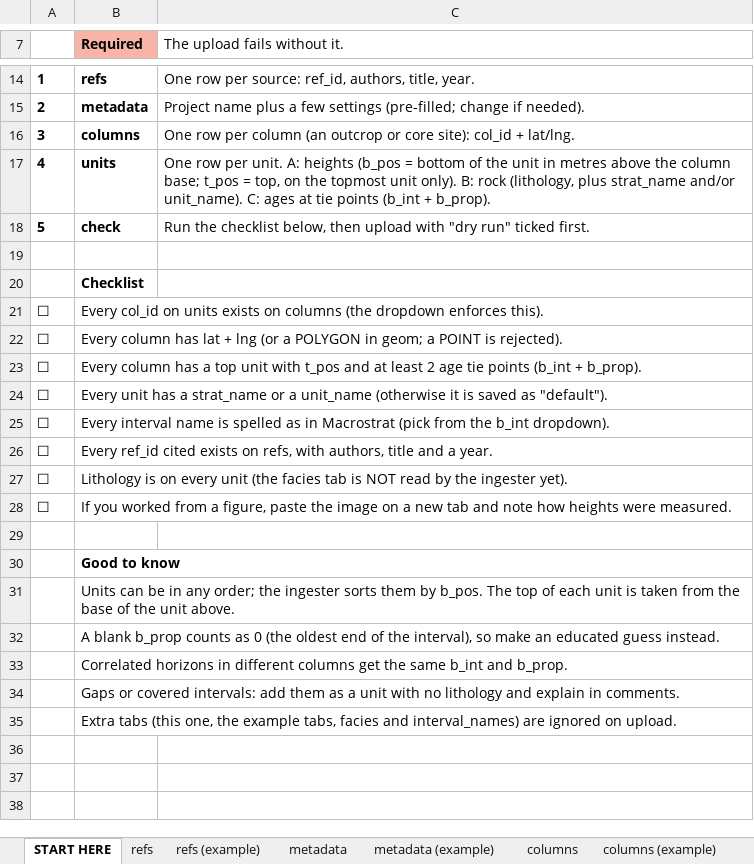
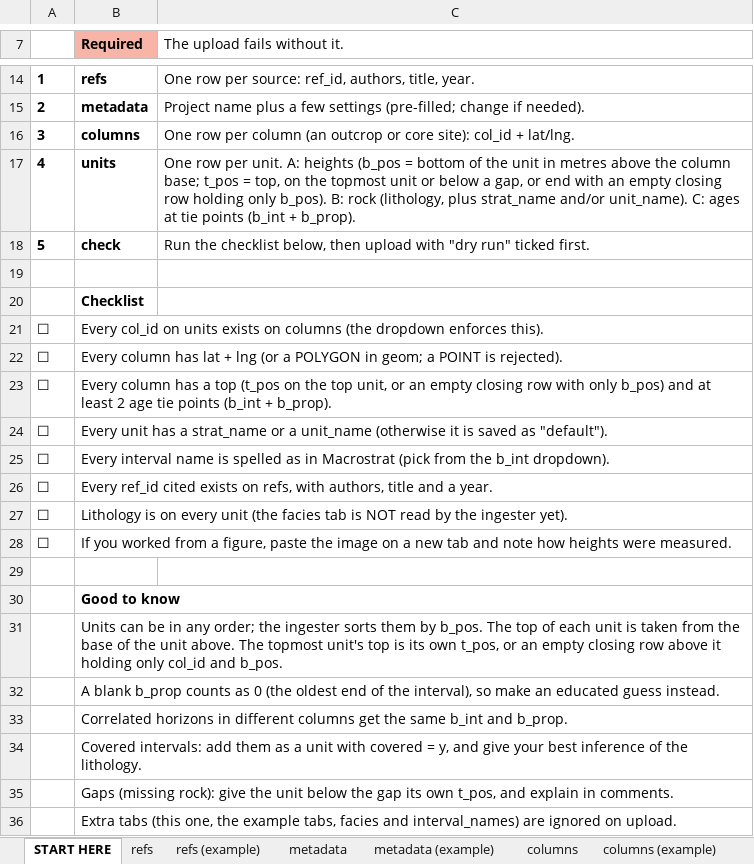
Before and after one commit to Macrostrat/column-ingestion, an Excel workbook: Excel Templates/column-ingestion-template.xlsx, sheet START HERE, drawn as a sheet; only a part is shown, gaps mark what is left out; values as stored, in another font and other column widths than the file's, no borders; the diff names each change by its address in the sheet, - before the commit and + after, or states it on an @@ line.

```diff
--- a/Excel Templates/column-ingestion-template.xlsx (sheet START HERE)
+++ b/Excel Templates/column-ingestion-template.xlsx (sheet START HERE)
-C17 (The upload fails without it.): …topmost unit only). B: rock…
+C17 (The upload fails without it.): …topmost unit or below a gap, or end with an empty closing row holding only b_pos). B: rock…
-B23 (Required): …a top unit with t_pos and at…
+B23 (Required): …a top (t_pos on the top unit, or an empty closing row with only b_pos) and at…
-B31 (Required): …unit above.
+B31 (Required): …unit above. The topmost unit's top is its own t_pos, or an empty closing row above it holding only col_id and b_pos.
-B34 (Required): Gaps or covered intervals: add them as a unit with no lithology and explain in comments.
+B34 (Required): Covered intervals: add them as a unit with covered = y, and give your best inference of the lithology.
+row 35:  | Gaps (missing rock): give the unit below the gap its own t_pos, and explain in comments.
```
Also changed, not shown: sheet units (example), sheet units, sheet metadata (example), 5 other files.
